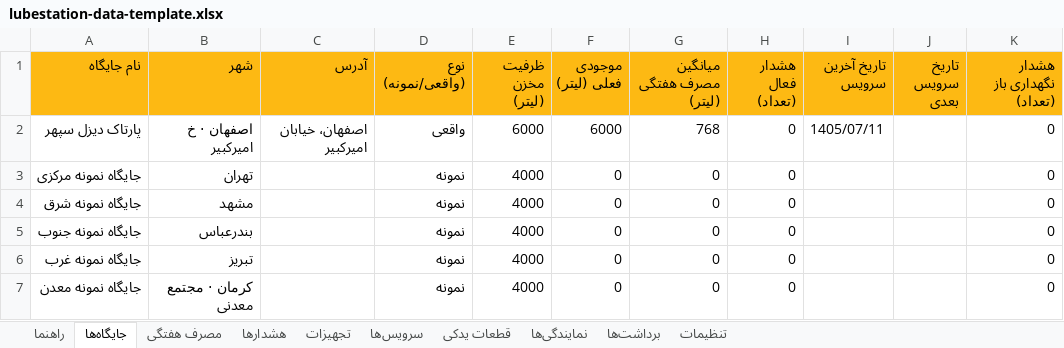
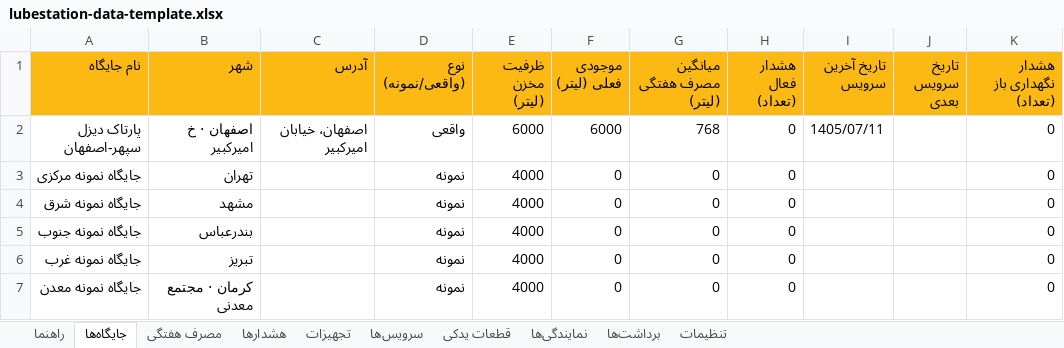
Before and after one commit to hanimortazavifar-dev/Dst-codes, an Excel workbook: dst/lubestation-site/web/public/lubestation-data-template.xlsx, sheet جایگاه‌ها, drawn as a sheet; only a part is shown; values as stored, in another font and other column widths than the file's, no borders; the diff names each change by its address in the sheet, - before the commit and + after, or states it on an @@ line.

```diff
--- a/dst/lubestation-site/web/public/lubestation-data-template.xlsx (sheet جایگاه‌ها)
+++ b/dst/lubestation-site/web/public/lubestation-data-template.xlsx (sheet جایگاه‌ها)
-A2 (نام جایگاه): پارتاک دیزل سپهر
+A2 (نام جایگاه): پارتاک دیزل سپهر-اصفهان
```
Also changed, not shown: sheet برداشت‌ها, sheet تجهیزات, sheet نمایندگی‌ها, 7 other files.
